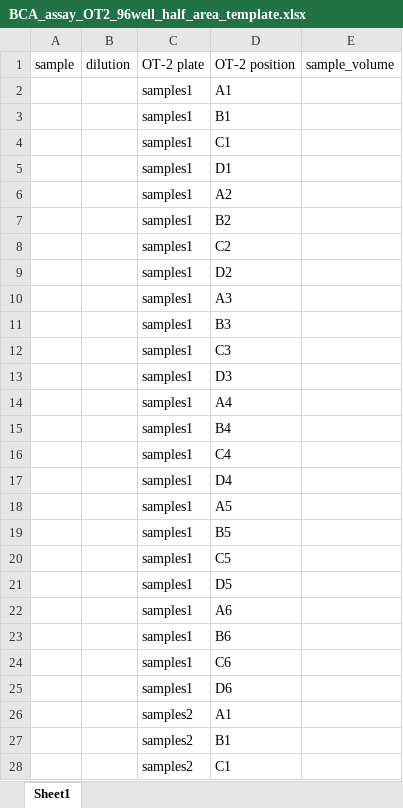
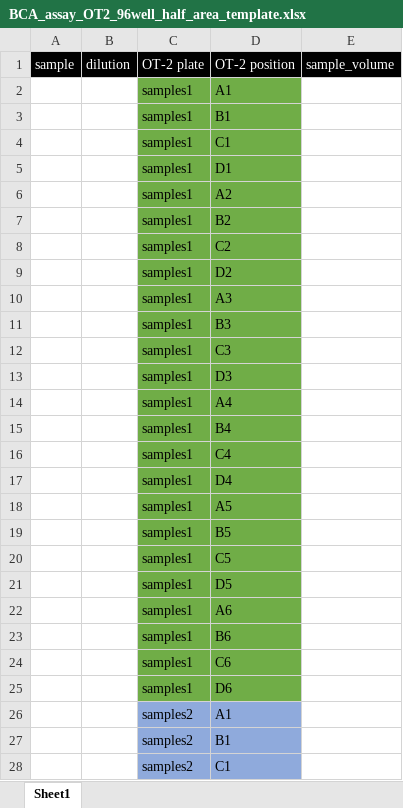
Before and after one commit to stemicha/MassSpecPreppy, an Excel workbook: www/BCA_assay_OT2_96well_half_area_template.xlsx, sheet Sheet1, drawn as a sheet; only a part is shown; values as stored, in another font and other column widths than the file's, no borders; the diff covers the shown part only; the diff names each change by its address in the sheet, - before the commit and + after, or states it on an @@ line.

```diff
--- a/www/BCA_assay_OT2_96well_half_area_template.xlsx (sheet Sheet1)
+++ b/www/BCA_assay_OT2_96well_half_area_template.xlsx (sheet Sheet1)
@@ A1:E1 fill: none → #000000, text colour: black → #FFFFFF @@
-C2:D25 fill: none
+C2:D25 fill: #70AD47
-C26:D28 fill: none
+C26:D28 fill: #8FAADC
```
Also changed, not shown: cell formats elsewhere in this sheet, 21 other files.
